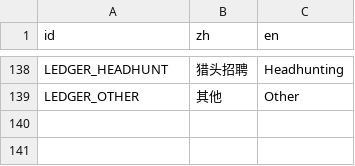
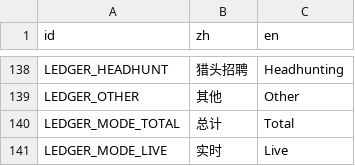
Before and after one commit to TenningYaya/managing-up, a CSV file: language/sidebar_ui.csv, drawn as a sheet; only a part is shown, gaps mark what is left out; the diff names each change by its address in the sheet, - before the commit and + after, or states it on an @@ line.

```diff
--- a/language/sidebar_ui.csv
+++ b/language/sidebar_ui.csv
+row 140: LEDGER_MODE_TOTAL | 总计 | Total
+row 141: LEDGER_MODE_LIVE | 实时 | Live
```
Also changed, not shown: language/ingame.csv, 27 other files.
